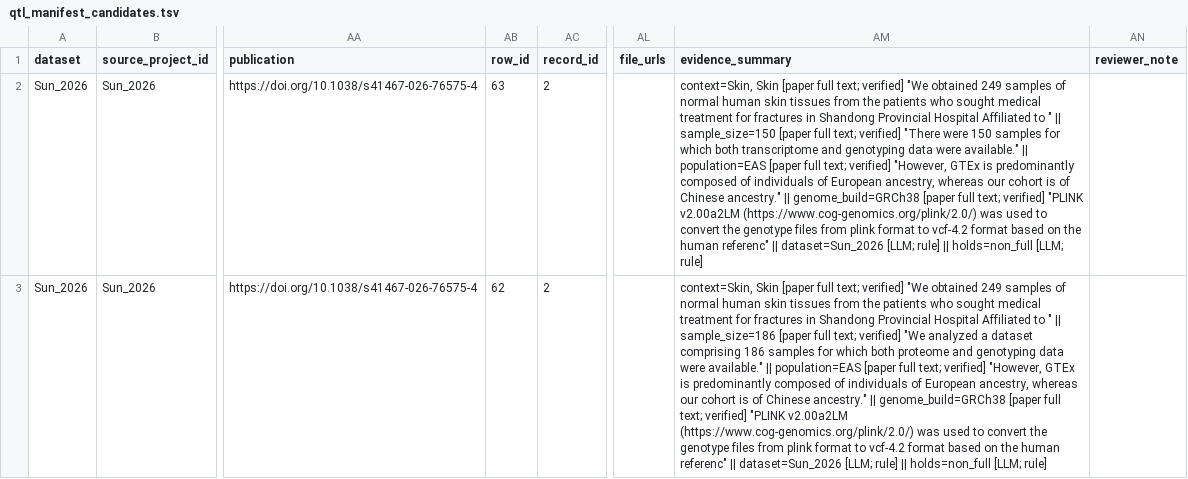
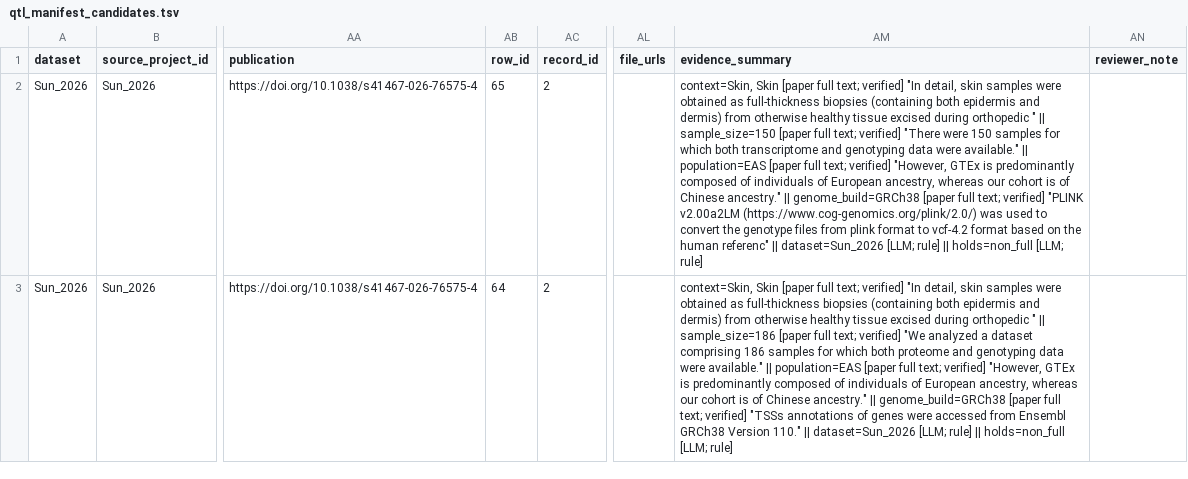
Before and after one commit to liufei-f/dataqueryweb, a TSV file: manifest/qtl_manifest_candidates.tsv, drawn as a sheet; only a part is shown, gaps mark what is left out; the diff names each change by its address in the sheet, - before the commit and + after, or states it on an @@ line.

```diff
--- a/manifest/qtl_manifest_candidates.tsv
+++ b/manifest/qtl_manifest_candidates.tsv
-AB2 (row_id): 63
+AB2 (row_id): 65
-AM2 (evidence_summary): …text; verified] "We obtained 249 samples of normal human skin tissues from the patients who sought medical treatment for fractures in Shandong Provincial Hospital Affiliated to " ||…
+AM2 (evidence_summary): …text; verified] "In detail, skin samples were obtained as full-thickness biopsies (containing both epidermis and dermis) from otherwise healthy tissue excised during orthopedic " ||…
-AB3 (row_id): 62
+AB3 (row_id): 64
-AM3 (evidence_summary): …text; verified] "We obtained 249 samples of normal human skin tissues from the patients who sought medical treatment for fractures in Shandong Provincial Hospital Affiliated to " || sample_size=186 [paper full text; verified] "We analyzed a dataset comprising 186 samples for which both proteome and genotyping data were available." || population=EAS [paper full text; verified] "However, GTEx is predominantly composed of individuals of European ancestry, whereas our cohort is of Chinese ancestry." || genome_build=GRCh38 [paper full text; verified] "PLINK v2.00a2LM (https://www.cog-genomics.org/plink/2.0/) was used to convert the genotype files from plink format to vcf-4.2 format based on the human referenc" || dataset=Sun_2026…
+AM3 (evidence_summary): …text; verified] "In detail, skin samples were obtained as full-thickness biopsies (containing both epidermis and dermis) from otherwise healthy tissue excised during orthopedic " || sample_size=186 [paper full text; verified] "We analyzed a dataset comprising 186 samples for which both proteome and genotyping data were available." || population=EAS [paper full text; verified] "However, GTEx is predominantly composed of individuals of European ancestry, whereas our cohort is of Chinese ancestry." || genome_build=GRCh38 [paper full text; verified] "TSSs annotations of genes were accessed from Ensembl GRCh38 Version 110." || dataset=Sun_2026…
```
Also changed, not shown: 8 other files.
